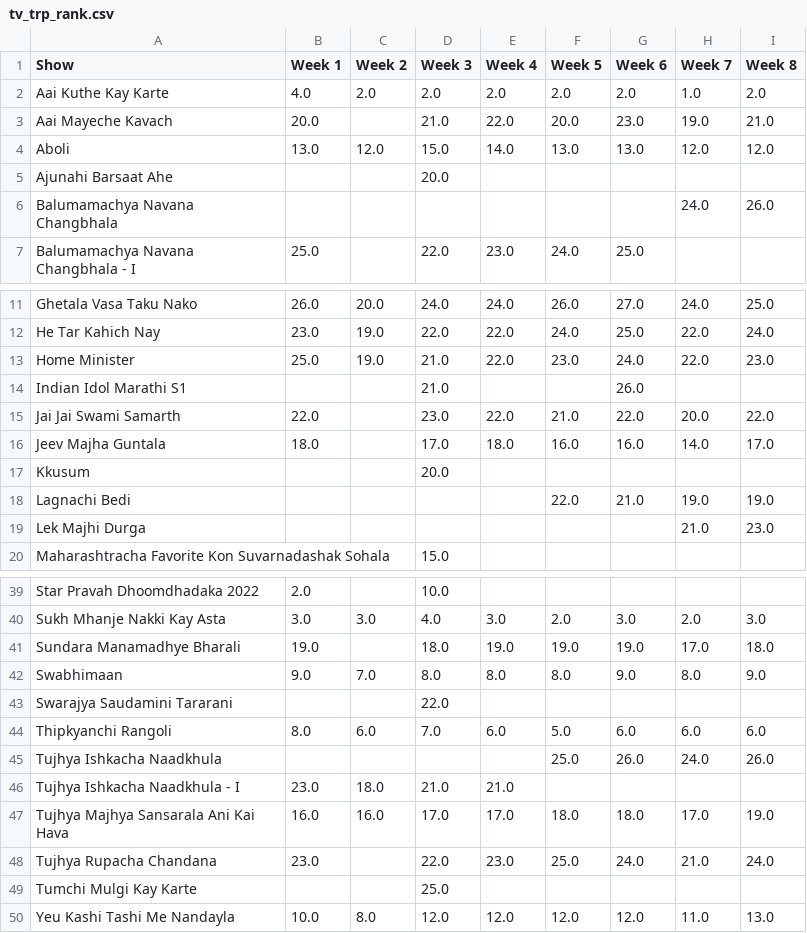
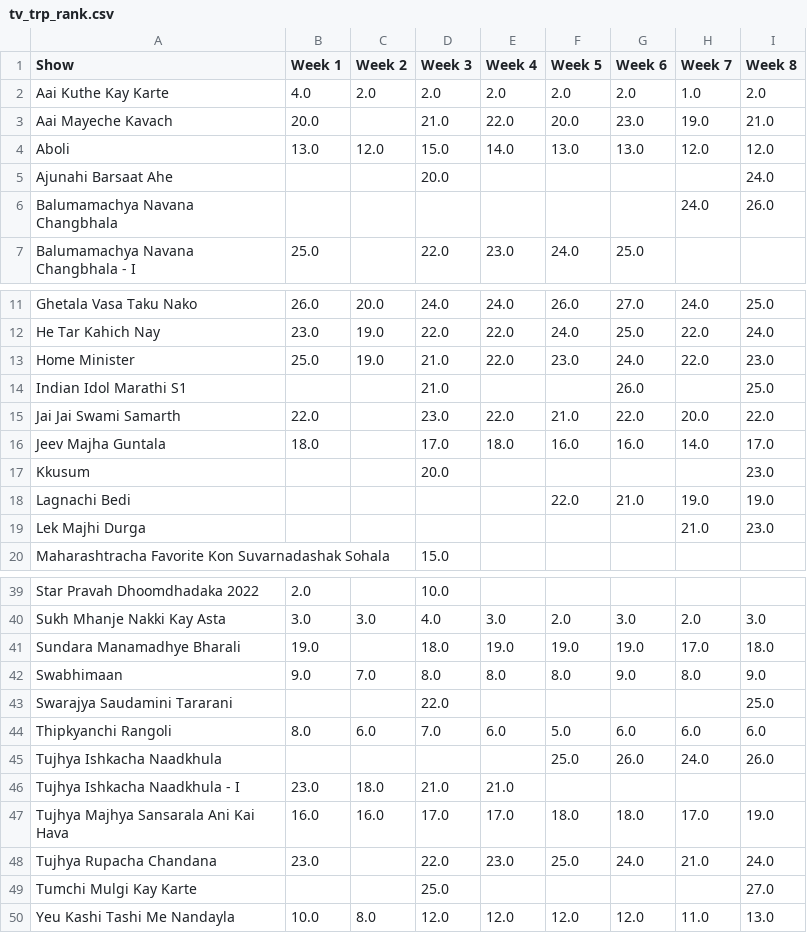
Before and after one commit to rohitk04/marathi-shows-data, a CSV file: data/csv/shows/tv/tv_trp_rank.csv, drawn as a sheet; only a part is shown, gaps mark what is left out.

Commit message:
Appended week 8 data for tv trp

```diff
--- a/data/csv/shows/tv/tv_trp_rank.csv
+++ b/data/csv/shows/tv/tv_trp_rank.csv
@@ -4,3 +4,3 @@ Aai Mayeche Kavach,20.0,,21.0,22.0,20.0,23.0,19.0,21.0
 Aboli,13.0,12.0,15.0,14.0,13.0,13.0,12.0,12.0
-Ajunahi Barsaat Ahe,,,20.0,,,,,
+Ajunahi Barsaat Ahe,,,20.0,,,,,24.0
 Balumamachya Navana Changbhala,,,,,,,24.0,26.0
@@ -13,6 +13,6 @@ He Tar Kahich Nay,23.0,19.0,22.0,22.0,24.0,25.0,22.0,24.0
 Home Minister,25.0,19.0,21.0,22.0,23.0,24.0,22.0,23.0
-Indian Idol Marathi S1,,,21.0,,,26.0,,
+Indian Idol Marathi S1,,,21.0,,,26.0,,25.0
 Jai Jai Swami Samarth,22.0,,23.0,22.0,21.0,22.0,20.0,22.0
 Jeev Majha Guntala,18.0,,17.0,18.0,16.0,16.0,14.0,17.0
-Kkusum,,,20.0,,,,,
+Kkusum,,,20.0,,,,,23.0
 Lagnachi Bedi,,,,,22.0,21.0,19.0,19.0
@@ -42,3 +42,3 @@ Sundara Manamadhye Bharali,19.0,,18.0,19.0,19.0,19.0,17.0,18.0
 Swabhimaan,9.0,7.0,8.0,8.0,8.0,9.0,8.0,9.0
-Swarajya Saudamini Tararani,,,22.0,,,,,
+Swarajya Saudamini Tararani,,,22.0,,,,,25.0
 Thipkyanchi Rangoli,8.0,6.0,7.0,6.0,5.0,6.0,6.0,6.0
@@ -48,3 +48,3 @@ Tujhya Majhya Sansarala Ani Kai Hava,16.0,16.0,17.0,17.0,18.0,18.0,17.0,19.0
 Tujhya Rupacha Chandana,23.0,,22.0,23.0,25.0,24.0,21.0,24.0
-Tumchi Mulgi Kay Karte,,,25.0,,,,,
+Tumchi Mulgi Kay Karte,,,25.0,,,,,27.0
 Yeu Kashi Tashi Me Nandayla,10.0,8.0,12.0,12.0,12.0,12.0,11.0,13.0
```
Also changed, not shown: data/csv/shows/tv/tv_trp_trp.csv, 4 other files.
